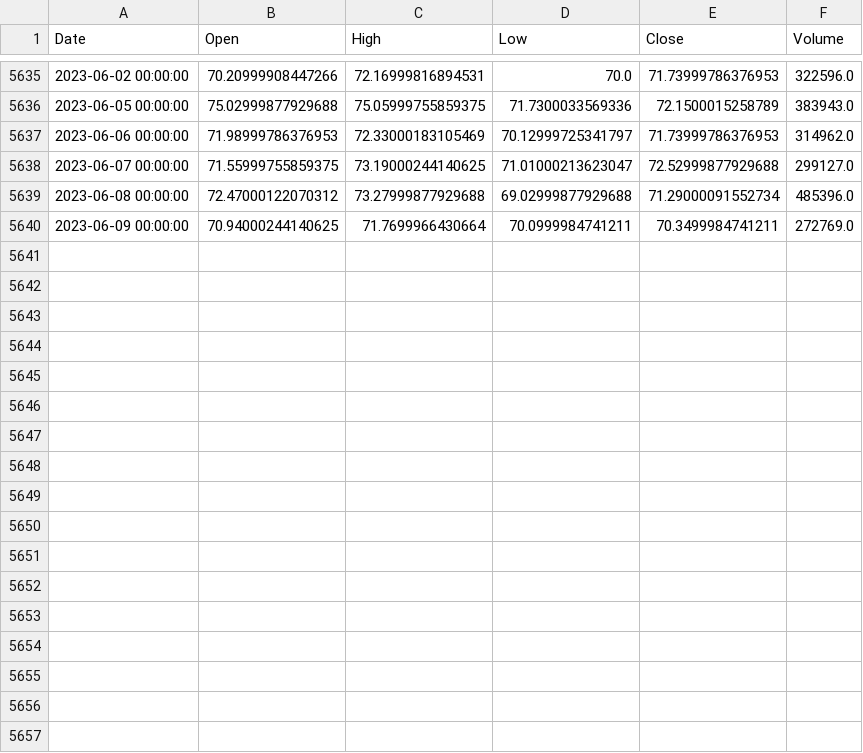
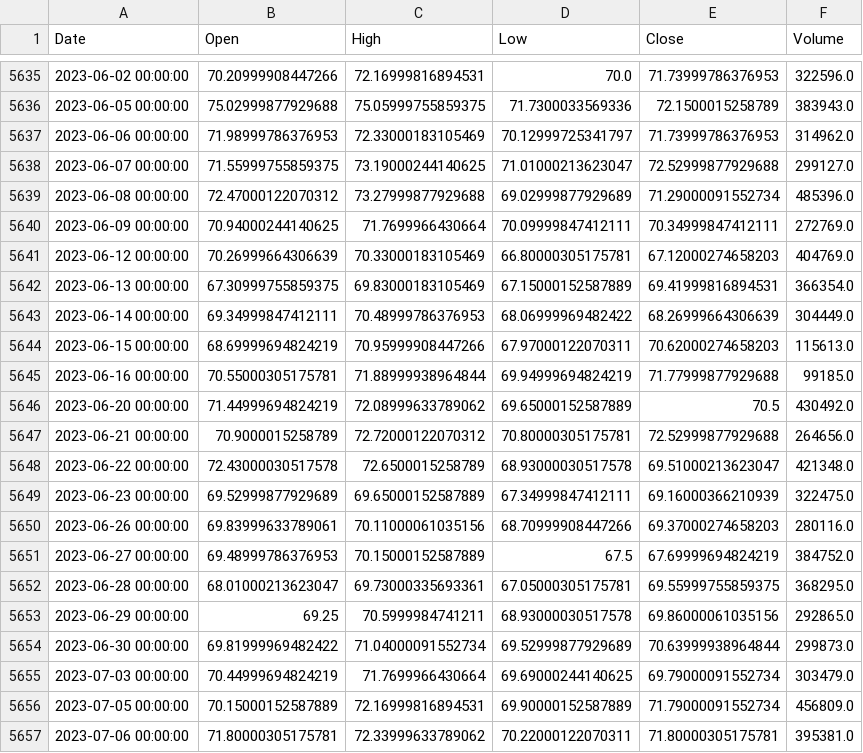
Before and after one commit to eduardo-trejo-es/LSTM_minute_Capital_API, a CSV file: FFT_added_LSTM_All_In_Close_Out_all_relu_added_HG_X/DatasetGen/CRUDE_OIL/High_Low_Close/CRUDE_OIL_Data.csv, drawn as a sheet; only a part is shown, gaps mark what is left out; the diff covers the shown part only.

```diff
--- a/FFT_added_LSTM_All_In_Close_Out_all_relu_added_HG_X/DatasetGen/CRUDE_OIL/High_Low_Close/CRUDE_OIL_Data.csv
+++ b/FFT_added_LSTM_All_In_Close_Out_all_relu_added_HG_X/DatasetGen/CRUDE_OIL/High_Low_Close/CRUDE_OIL_Data.csv
@@ -5638,3 +5638,20 @@ Date,Open,High,Low,Close,Volume
 2023-06-07 00:00:00,71.55999755859375,73.19000244140625,71.01000213623047,72.52999877929688,299127.0
-2023-06-08 00:00:00,72.47000122070312,73.27999877929688,69.02999877929688,71.29000091552734,485396.0
-2023-06-09 00:00:00,70.94000244140625,71.7699966430664,70.0999984741211,70.3499984741211,272769.0
+2023-06-08 00:00:00,72.47000122070312,73.27999877929688,69.02999877929689,71.29000091552734,485396.0
+2023-06-09 00:00:00,70.94000244140625,71.7699966430664,70.09999847412111,70.34999847412111,272769.0
+2023-06-12 00:00:00,70.26999664306639,70.33000183105469,66.80000305175781,67.12000274658203,404769.0
+2023-06-13 00:00:00,67.30999755859375,69.83000183105469,67.15000152587889,69.41999816894531,366354.0
+2023-06-14 00:00:00,69.34999847412111,70.48999786376953,68.06999969482422,68.26999664306639,304449.0
+2023-06-15 00:00:00,68.69999694824219,70.95999908447266,67.97000122070311,70.62000274658203,115613.0
+2023-06-16 00:00:00,70.55000305175781,71.88999938964844,69.94999694824219,71.77999877929688,99185.0
+2023-06-20 00:00:00,71.44999694824219,72.08999633789062,69.65000152587889,70.5,430492.0
+2023-06-21 00:00:00,70.9000015258789,72.72000122070312,70.80000305175781,72.52999877929688,264656.0
+2023-06-22 00:00:00,72.43000030517578,72.6500015258789,68.93000030517578,69.51000213623047,421348.0
+2023-06-23 00:00:00,69.52999877929689,69.65000152587889,67.34999847412111,69.16000366210939,322475.0
+2023-06-26 00:00:00,69.83999633789061,70.11000061035156,68.70999908447266,69.37000274658203,280116.0
+2023-06-27 00:00:00,69.48999786376953,70.15000152587889,67.5,67.69999694824219,384752.0
+2023-06-28 00:00:00,68.01000213623047,69.73000335693361,67.05000305175781,69.55999755859375,368295.0
+2023-06-29 00:00:00,69.25,70.5999984741211,68.93000030517578,69.86000061035156,292865.0
+2023-06-30 00:00:00,69.81999969482422,71.04000091552734,69.52999877929689,70.63999938964844,299873.0
+2023-07-03 00:00:00,70.44999694824219,71.7699966430664,69.69000244140625,69.79000091552734,303479.0
+2023-07-05 00:00:00,70.15000152587889,72.16999816894531,69.90000152587889,71.79000091552734,456809.0
+2023-07-06 00:00:00,71.80000305175781,72.33999633789062,70.22000122070311,71.80000305175781,395381.0
```
Also changed, not shown: 15 added rows elsewhere in this file, FFT_added_LSTM_All_In_Close_Out_all_relu_added_HG_X/DatasetGen/CRUDE_OIL/High_Low_Close/CRUDE_OIL_Data_And_month.csv, FFT_added_LSTM_All_In_Close_Out_all_relu_added_HG_X/DatasetGen/CRUDE_OIL/High_Low_Close/CRUDE_OIL_Data_onlyClose.csv, 30 other files.
